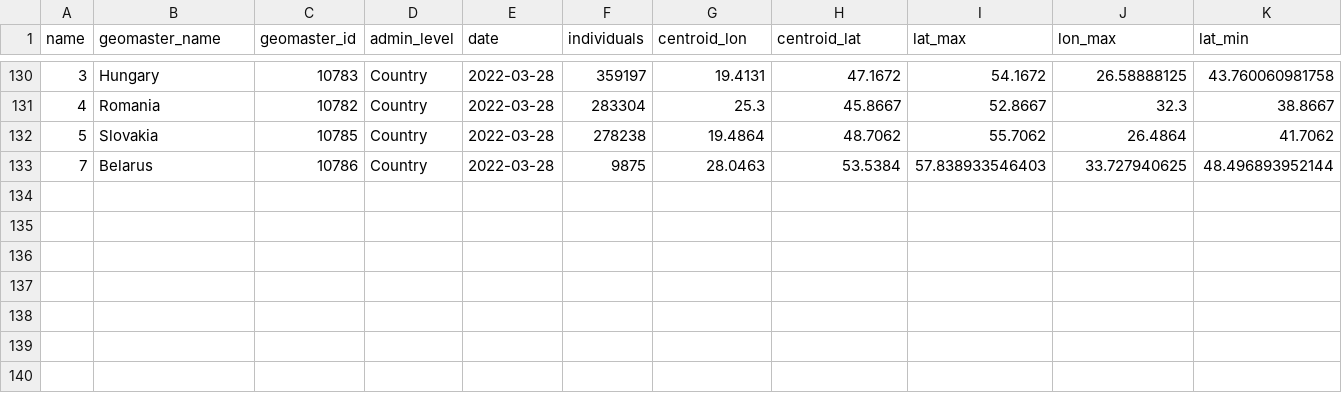
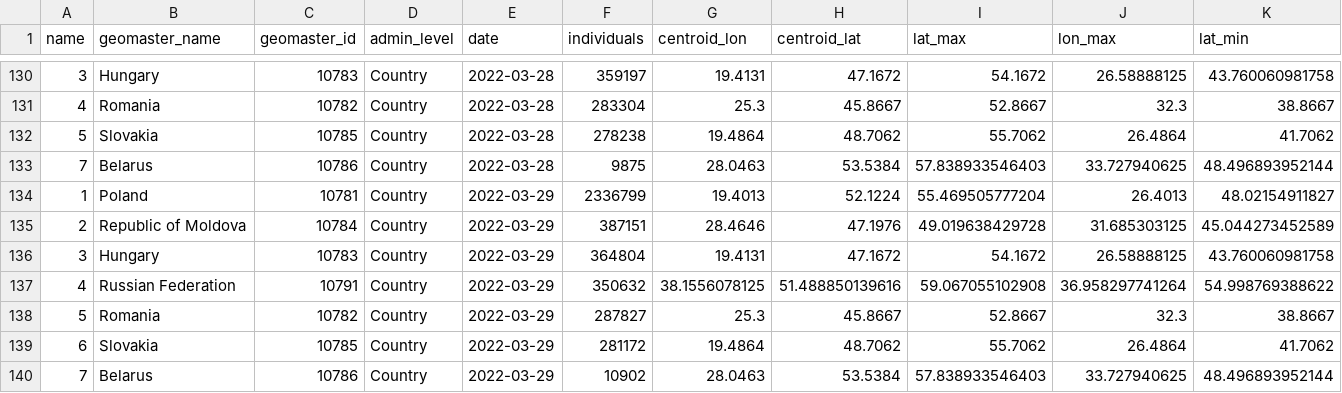
Before and after one commit to AbdoulMa/Automating-Web-Scraping, a CSV file: data/overall_refugees.csv, drawn as a sheet; only a part is shown, gaps mark what is left out; rows hold the shown columns only; the diff names each change by its address in the sheet, - before the commit and + after, or states it on an @@ line.

Commit message:
New refugees data added - updating processed!

```diff
--- a/data/overall_refugees.csv
+++ b/data/overall_refugees.csv
+row 134: 1 | Poland | 10781 | Country | 2022-03-29 | 2336799 | 19.4013 | 52.1224 | 55.469505777204 | 26.4013 | 48.02154911827
+row 135: 2 | Republic of Moldova | 10784 | Country | 2022-03-29 | 387151 | 28.4646 | 47.1976 | 49.019638429728 | 31.685303125 | 45.044273452589
+row 136: 3 | Hungary | 10783 | Country | 2022-03-29 | 364804 | 19.4131 | 47.1672 | 54.1672 | 26.58888125 | 43.760060981758
+row 137: 4 | Russian Federation | 10791 | Country | 2022-03-29 | 350632 | 38.1556078125 | 51.488850139616 | 59.067055102908 | 36.958297741264 | 54.998769388622
+row 138: 5 | Romania | 10782 | Country | 2022-03-29 | 287827 | 25.3 | 45.8667 | 52.8667 | 32.3 | 38.8667
+row 139: 6 | Slovakia | 10785 | Country | 2022-03-29 | 281172 | 19.4864 | 48.7062 | 55.7062 | 26.4864 | 41.7062
+row 140: 7 | Belarus | 10786 | Country | 2022-03-29 | 10902 | 28.0463 | 53.5384 | 57.838933546403 | 33.727940625 | 48.496893952144
```
Also changed, not shown: 1 other file.
